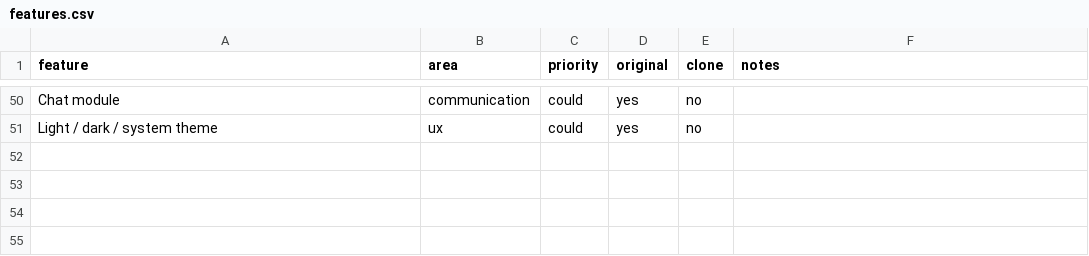
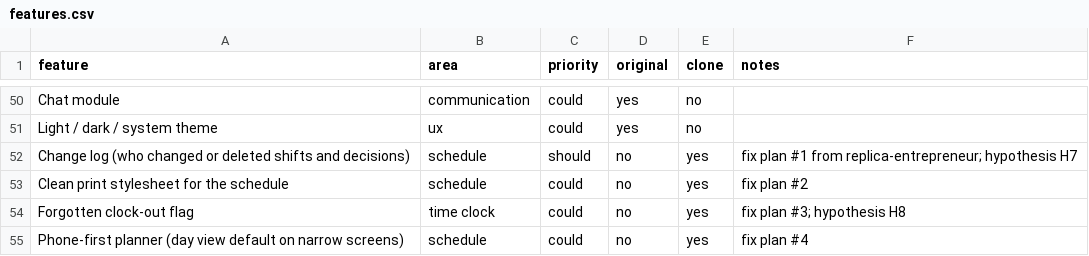
Before and after one commit to ThomKlomp/Shiftbase-clone, a CSV file: replica/features.csv, drawn as a sheet; only a part is shown, gaps mark what is left out; the diff names each change by its address in the sheet, - before the commit and + after, or states it on an @@ line.

```diff
--- a/replica/features.csv
+++ b/replica/features.csv
+row 52: Change log (who changed or deleted shifts and decisions) | schedule | should | no | yes | fix plan #1 from replica-entrepreneur; hypothesis H7
+row 53: Clean print stylesheet for the schedule | schedule | could | no | yes | fix plan #2
+row 54: Forgotten clock-out flag | time clock | could | no | yes | fix plan #3; hypothesis H8
+row 55: Phone-first planner (day view default on narrow screens) | schedule | could | no | yes | fix plan #4
```
Also changed, not shown: 27 other files.
